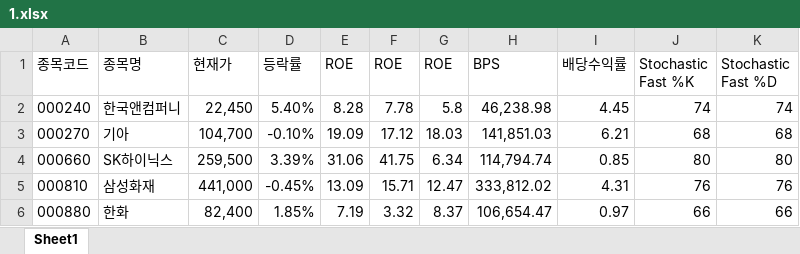
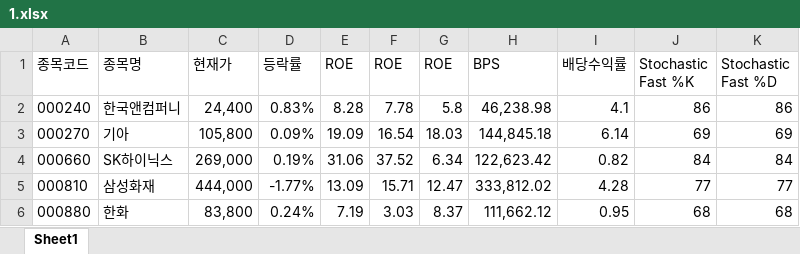
Before and after one commit to ez4happy/DividendGrowth, an Excel workbook: 1.xlsx, sheet Sheet1, drawn as a sheet; only a part is shown; values as stored, in another font and other column widths than the file's, no borders; the diff covers the shown part only; the diff names each change by its address in the sheet, - before the commit and + after, or states it on an @@ line.

Commit message:
Add files via upload

```diff
--- a/1.xlsx (sheet Sheet1)
+++ b/1.xlsx (sheet Sheet1)
-C2 (현재가): 22,450
+C2 (현재가): 24,400
-D2 (등락률): 5.40%
+D2 (등락률): 0.83%
-I2 (배당수익률): 4.45
+I2 (배당수익률): 4.1
-J2 (Stochastic Fast %K): 74
+J2 (Stochastic Fast %K): 86
-K2 (Stochastic Fast %D): 74
+K2 (Stochastic Fast %D): 86
-C3 (현재가): 104,700
+C3 (현재가): 105,800
-D3 (등락률): -0.10%
+D3 (등락률): 0.09%
-F3 (ROE): 17.12
+F3 (ROE): 16.54
-H3 (BPS): 141,851.03
+H3 (BPS): 144,845.18
-I3 (배당수익률): 6.21
+I3 (배당수익률): 6.14
-J3 (Stochastic Fast %K): 68
+J3 (Stochastic Fast %K): 69
-K3 (Stochastic Fast %D): 68
+K3 (Stochastic Fast %D): 69
-C4 (현재가): 259,500
+C4 (현재가): 269,000
-D4 (등락률): 3.39%
+D4 (등락률): 0.19%
-F4 (ROE): 41.75
+F4 (ROE): 37.52
-H4 (BPS): 114,794.74
+H4 (BPS): 122,623.42
-I4 (배당수익률): 0.85
+I4 (배당수익률): 0.82
-J4 (Stochastic Fast %K): 80
+J4 (Stochastic Fast %K): 84
-K4 (Stochastic Fast %D): 80
+K4 (Stochastic Fast %D): 84
-C5 (현재가): 441,000
+C5 (현재가): 444,000
-D5 (등락률): -0.45%
+D5 (등락률): -1.77%
-I5 (배당수익률): 4.31
+I5 (배당수익률): 4.28
-J5 (Stochastic Fast %K): 76
+J5 (Stochastic Fast %K): 77
-K5 (Stochastic Fast %D): 76
+K5 (Stochastic Fast %D): 77
-C6 (현재가): 82,400
+C6 (현재가): 83,800
-D6 (등락률): 1.85%
+D6 (등락률): 0.24%
-F6 (ROE): 3.32
+F6 (ROE): 3.03
-H6 (BPS): 106,654.47
+H6 (BPS): 111,662.12
-I6 (배당수익률): 0.97
+I6 (배당수익률): 0.95
-J6 (Stochastic Fast %K): 66
+J6 (Stochastic Fast %K): 68
-K6 (Stochastic Fast %D): 66
+K6 (Stochastic Fast %D): 68
```
Also changed, not shown: 349 edited cells elsewhere in this sheet.
